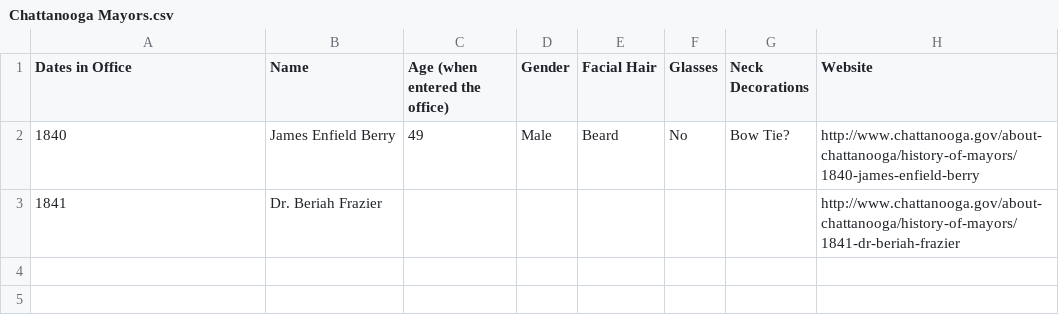
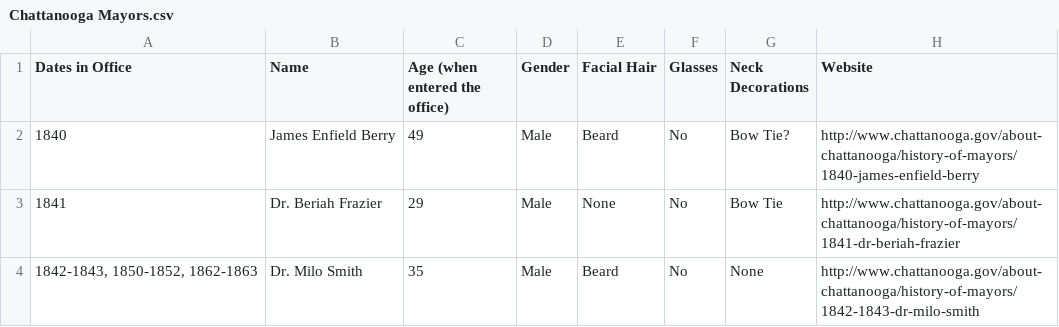
Before and after one commit to aplannersguide/ChattanoogaMayors, a CSV file: Data/Chattanooga Mayors.csv, drawn as a sheet.

Commit message:
Added Mayors

```diff
--- a/Data/Chattanooga Mayors.csv
+++ b/Data/Chattanooga Mayors.csv
@@ -2,2 +2,3 @@ Dates in Office,Name,Age (when entered the office),Gender,Facial Hair,Glasses,Ne
 1840,James Enfield Berry,49,Male,Beard,No,Bow Tie?,http://www.chattanooga.gov/about-chattanooga/history-of-mayors/1840-james-enfield-berry
-1841,Dr. Beriah Frazier,,,,,,http://www.chattanooga.gov/about-chattanooga/history-of-mayors/1841-dr-beriah-frazier
+1841,Dr. Beriah Frazier,29,Male,None,No,Bow Tie,http://www.chattanooga.gov/about-chattanooga/history-of-mayors/1841-dr-beriah-frazier
+"1842-1843, 1850-1852, 1862-1863",Dr. Milo Smith,35,Male,Beard,No,None,http://www.chattanooga.gov/about-chattanooga/history-of-mayors/1842-1843-dr-milo-smith
```
